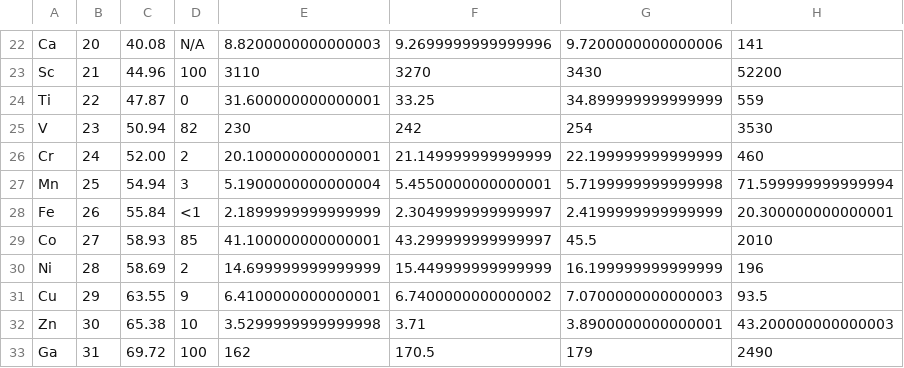
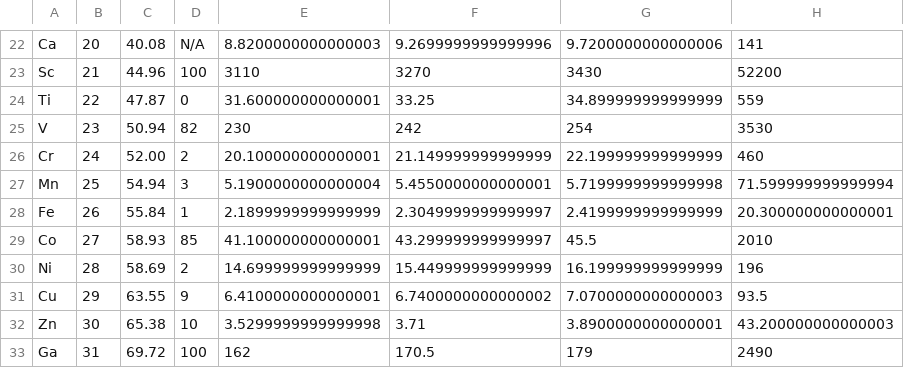
Before and after one commit to kobyletskyyalessandro-pixel/greenano-analytics, a CSV file: Materials Database 1.csv, drawn as a sheet; only a part is shown, gaps mark what is left out; the diff names each change by its address in the sheet, - before the commit and + after, or states it on an @@ line.

Commit message:
Update Materials Database 1.csv

```diff
--- a/Materials Database 1.csv
+++ b/Materials Database 1.csv
-D28: <1
+D28: 1
```
